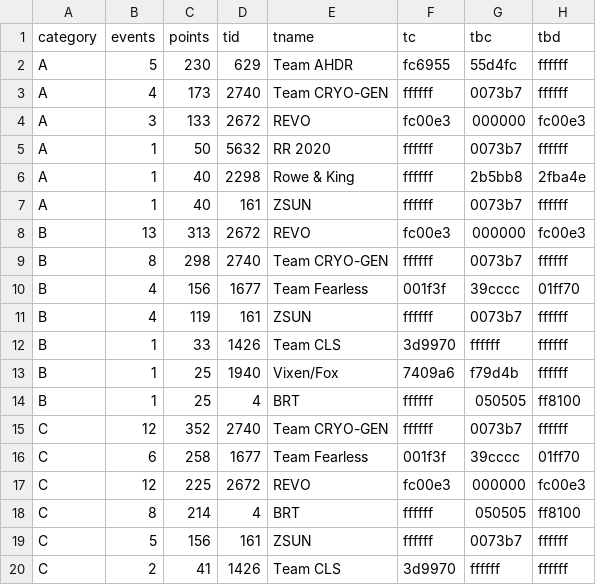
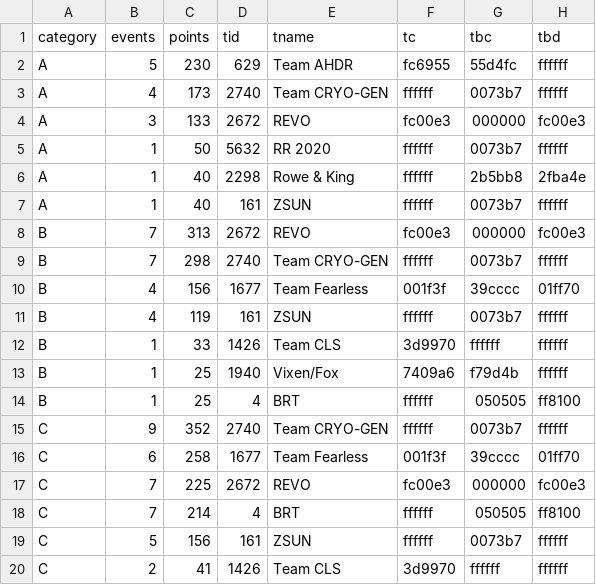
Before and after one commit to jessicah/boltrace.team, a CSV file: _data/fierce_felines/2020/series_1/fiercefelinesteam.csv, drawn as a sheet; only a part is shown.

Commit message:
Automatically update league tables: Fierce Felines

```diff
--- a/_data/fierce_felines/2020/series_1/fiercefelinesteam.csv
+++ b/_data/fierce_felines/2020/series_1/fiercefelinesteam.csv
@@ -7,4 +7,4 @@ A,1,40,2298,Rowe & King,ffffff,2b5bb8,2fba4e
 A,1,40,161,ZSUN,ffffff,0073b7,ffffff
-B,13,313,2672,REVO,fc00e3,000000,fc00e3
-B,8,298,2740,Team CRYO-GEN,ffffff,0073b7,ffffff
+B,7,313,2672,REVO,fc00e3,000000,fc00e3
+B,7,298,2740,Team CRYO-GEN,ffffff,0073b7,ffffff
 B,4,156,1677,Team Fearless,001f3f,39cccc,01ff70
@@ -14,6 +14,6 @@ B,1,25,1940,Vixen/Fox,7409a6,f79d4b,ffffff
 B,1,25,4,BRT,ffffff,050505,ff8100
-C,12,352,2740,Team CRYO-GEN,ffffff,0073b7,ffffff
+C,9,352,2740,Team CRYO-GEN,ffffff,0073b7,ffffff
 C,6,258,1677,Team Fearless,001f3f,39cccc,01ff70
-C,12,225,2672,REVO,fc00e3,000000,fc00e3
-C,8,214,4,BRT,ffffff,050505,ff8100
+C,7,225,2672,REVO,fc00e3,000000,fc00e3
+C,7,214,4,BRT,ffffff,050505,ff8100
 C,5,156,161,ZSUN,ffffff,0073b7,ffffff
```
